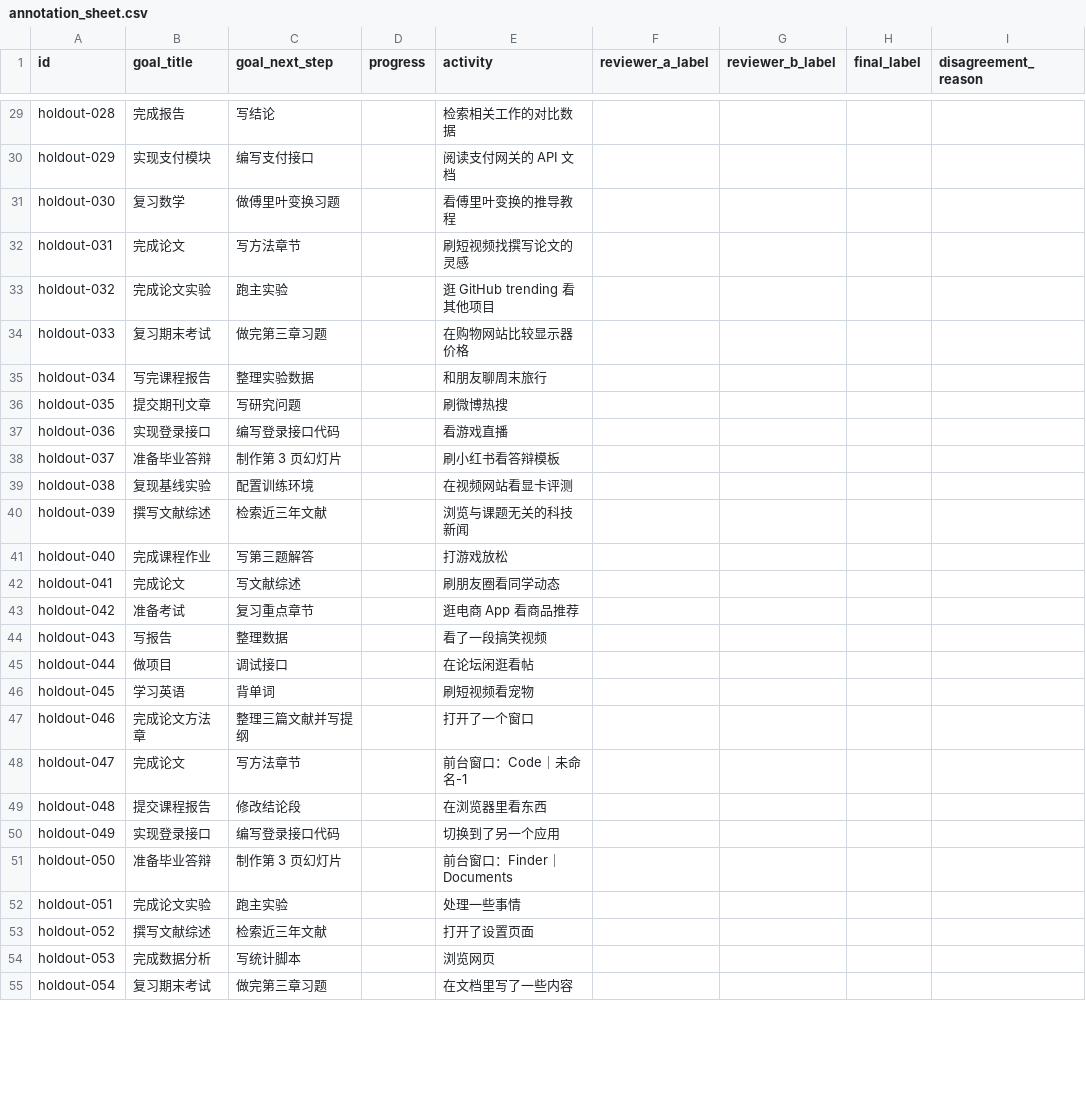
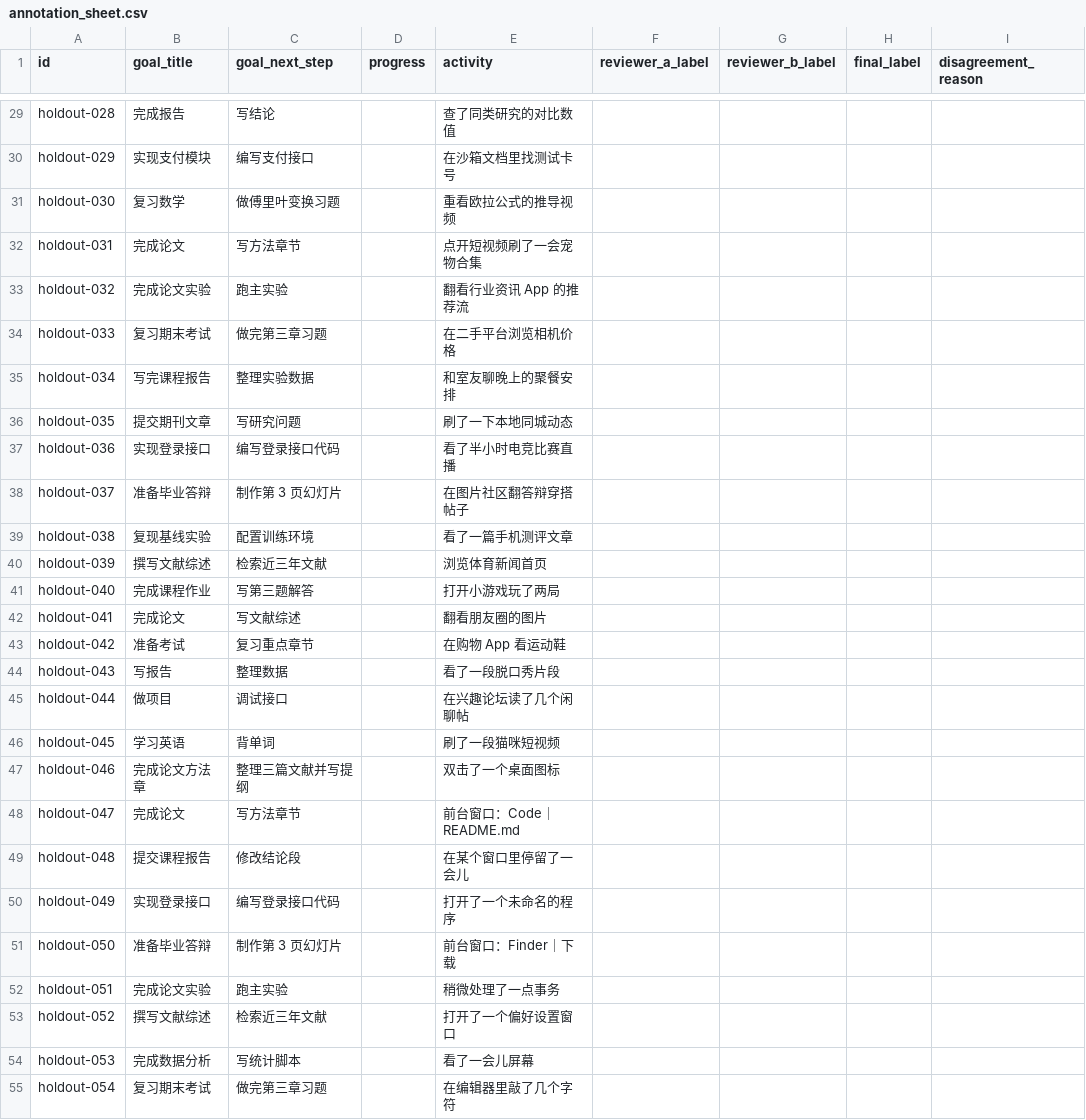
Before and after one commit to Ir1svanquish/IntentAware-Agent, a CSV file: experiments/data/annotation_sheet.csv, drawn as a sheet; only a part is shown, gaps mark what is left out; the diff covers the shown part only; the diff names each change by its address in the sheet, - before the commit and + after, or states it on an @@ line.

```diff
--- a/experiments/data/annotation_sheet.csv
+++ b/experiments/data/annotation_sheet.csv
-E29 (activity): 检索相关工作的对比数据
+E29 (activity): 查了同类研究的对比数值
-E30 (activity): 阅读支付网关的 API 文档
+E30 (activity): 在沙箱文档里找测试卡号
-E31 (activity): 看傅里叶变换的推导教程
+E31 (activity): 重看欧拉公式的推导视频
-E32 (activity): 刷短视频找撰写论文的灵感
+E32 (activity): 点开短视频刷了一会宠物合集
-E33 (activity): 逛 GitHub trending 看其他项目
+E33 (activity): 翻看行业资讯 App 的推荐流
-E34 (activity): 在购物网站比较显示器价格
+E34 (activity): 在二手平台浏览相机价格
-E35 (activity): 和朋友聊周末旅行
+E35 (activity): 和室友聊晚上的聚餐安排
-E36 (activity): 刷微博热搜
+E36 (activity): 刷了一下本地同城动态
-E37 (activity): 看游戏直播
+E37 (activity): 看了半小时电竞比赛直播
-E38 (activity): 刷小红书看答辩模板
+E38 (activity): 在图片社区翻答辩穿搭帖子
-E39 (activity): 在视频网站看显卡评测
+E39 (activity): 看了一篇手机测评文章
-E40 (activity): 浏览与课题无关的科技新闻
+E40 (activity): 浏览体育新闻首页
-E41 (activity): 打游戏放松
+E41 (activity): 打开小游戏玩了两局
-E42 (activity): 刷朋友圈看同学动态
+E42 (activity): 翻看朋友圈的图片
-E43 (activity): 逛电商 App 看商品推荐
+E43 (activity): 在购物 App 看运动鞋
-E44 (activity): 看了一段搞笑视频
+E44 (activity): 看了一段脱口秀片段
-E45 (activity): 在论坛闲逛看帖
+E45 (activity): 在兴趣论坛读了几个闲聊帖
-E46 (activity): 刷短视频看宠物
+E46 (activity): 刷了一段猫咪短视频
-E47 (activity): 打开了一个窗口
+E47 (activity): 双击了一个桌面图标
-E48 (activity): 前台窗口：Code｜未命名-1
+E48 (activity): 前台窗口：Code｜README.md
-E49 (activity): 在浏览器里看东西
+E49 (activity): 在某个窗口里停留了一会儿
-E50 (activity): 切换到了另一个应用
+E50 (activity): 打开了一个未命名的程序
-E51 (activity): 前台窗口：Finder｜Documents
+E51 (activity): 前台窗口：Finder｜下载
-E52 (activity): 处理一些事情
+E52 (activity): 稍微处理了一点事务
-E53 (activity): 打开了设置页面
+E53 (activity): 打开了一个偏好设置窗口
-E54 (activity): 浏览网页
+E54 (activity): 看了一会儿屏幕
-E55 (activity): 在文档里写了一些内容
+E55 (activity): 在编辑器里敲了几个字符
```
Also changed, not shown: 35 edited cells elsewhere in this file, 6 other files.
